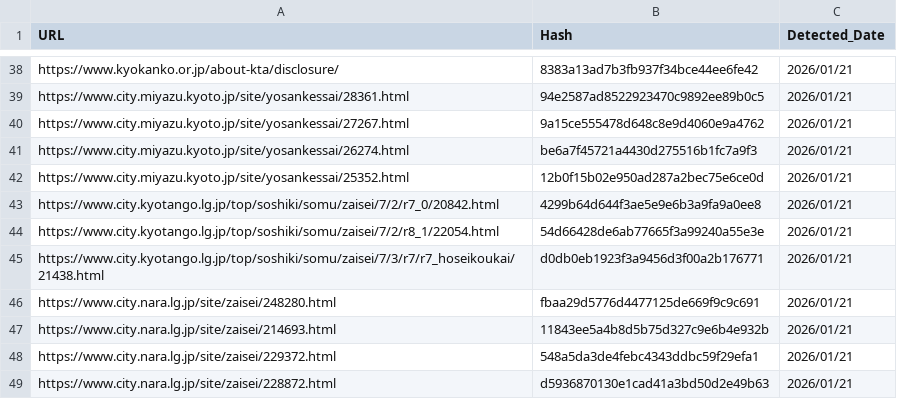
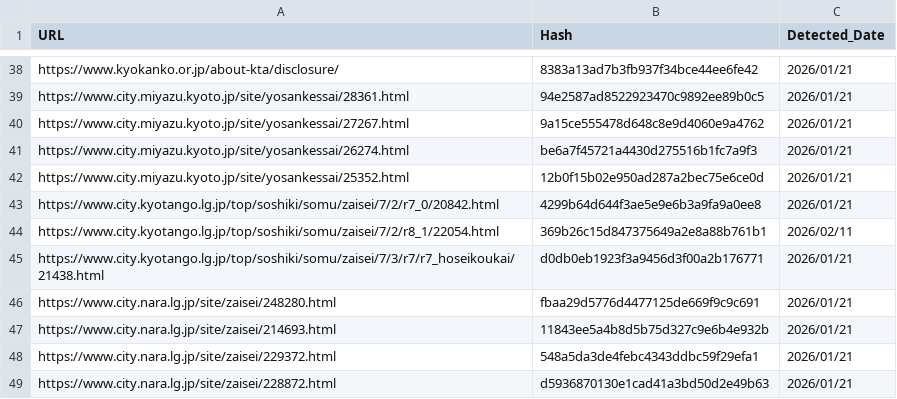
Before and after one commit to 127ytko/kanko-budget, a CSV file: processed_history.csv, drawn as a sheet; only a part is shown, gaps mark what is left out.

```diff
--- a/processed_history.csv
+++ b/processed_history.csv
@@ -43,3 +43,3 @@ https://www.city.miyazu.kyoto.jp/site/yosankessai/25352.html,12b0f15b02e950ad287
 https://www.city.kyotango.lg.jp/top/soshiki/somu/zaisei/7/2/r7_0/20842.html,4299b64d644f3ae5e9e6b3a9fa9a0ee8,2026/01/21
-https://www.city.kyotango.lg.jp/top/soshiki/somu/zaisei/7/2/r8_1/22054.html,54d66428de6ab77665f3a99240a55e3e,2026/01/21
+https://www.city.kyotango.lg.jp/top/soshiki/somu/zaisei/7/2/r8_1/22054.html,369b26c15d847375649a2e8a88b761b1,2026/02/11
 https://www.city.kyotango.lg.jp/top/soshiki/somu/zaisei/7/3/r7/r7_hoseikoukai/21438.html,d0db0eb1923f3a9456d3f00a2b176771,2026/01/21
```
Also changed, not shown: multi_municipality_budget_analysis.csv, 2 other files.
